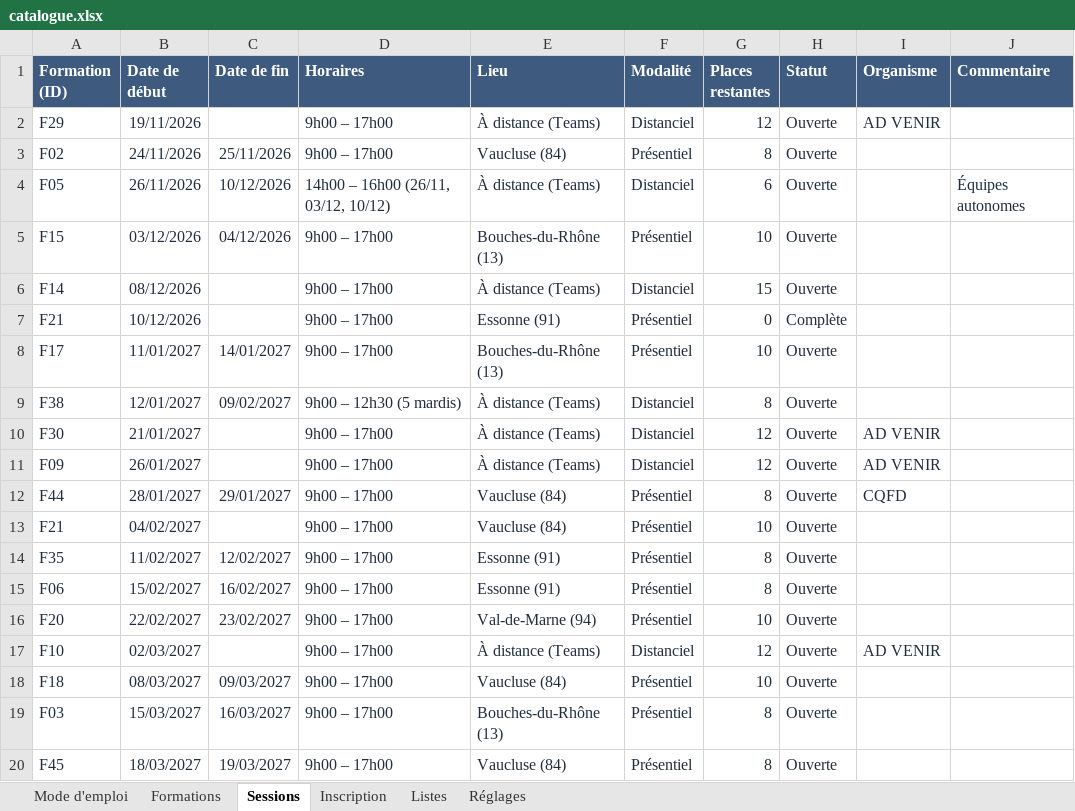
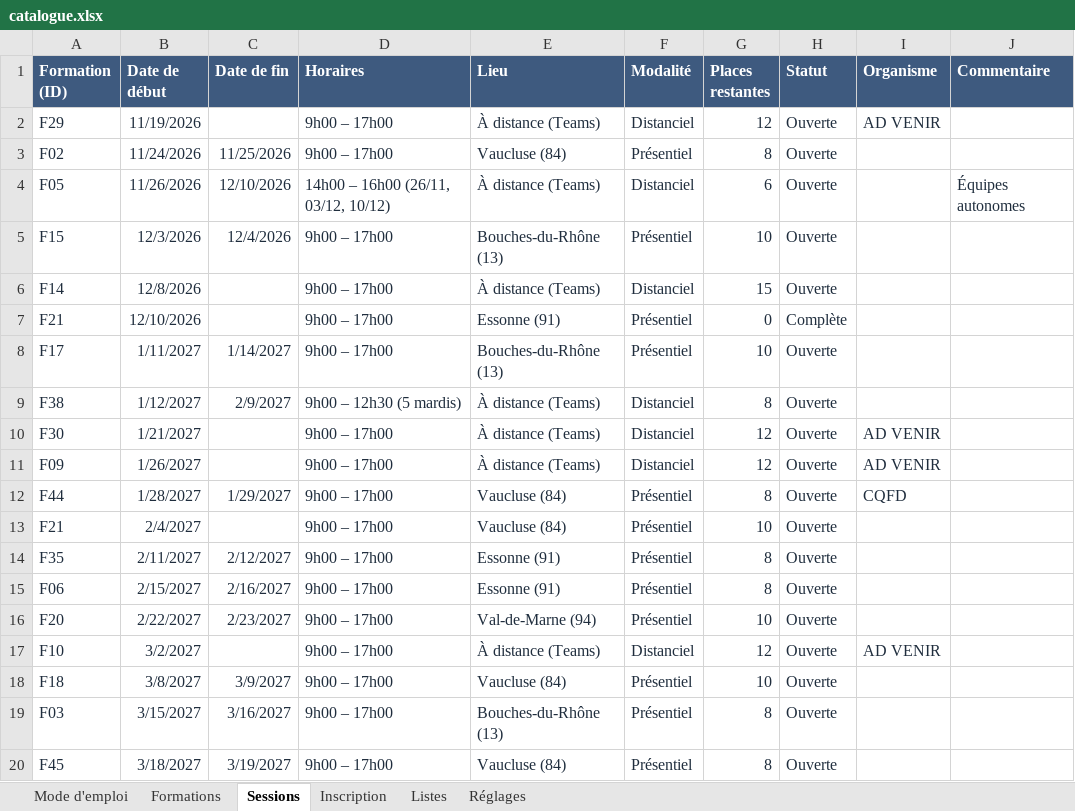
Before and after one commit to Amicial-communication/catalogue-formation, an Excel workbook: catalogue.xlsx, sheet Sessions, drawn as a sheet; only a part is shown; values as stored, in another font and other column widths than the file's, no borders; conditional formats and table styles not drawn; the diff covers the shown part only; the diff names each change by its address in the sheet, - before the commit and + after, or states it on an @@ line.

```diff
--- a/catalogue.xlsx (sheet Sessions)
+++ b/catalogue.xlsx (sheet Sessions)
-B2 (Date de début): 19/11/2026
+B2 (Date de début): 11/19/2026
-B3 (Date de début): 24/11/2026
+B3 (Date de début): 11/24/2026
-C3 (Date de fin): 25/11/2026
+C3 (Date de fin): 11/25/2026
-B4 (Date de début): 26/11/2026
+B4 (Date de début): 11/26/2026
-C4 (Date de fin): 10/12/2026
+C4 (Date de fin): 12/10/2026
-B5 (Date de début): 03/12/2026
+B5 (Date de début): 12/3/2026
-C5 (Date de fin): 04/12/2026
+C5 (Date de fin): 12/4/2026
-B6 (Date de début): 08/12/2026
+B6 (Date de début): 12/8/2026
-B7 (Date de début): 10/12/2026
+B7 (Date de début): 12/10/2026
-B8 (Date de début): 11/01/2027
+B8 (Date de début): 1/11/2027
-C8 (Date de fin): 14/01/2027
+C8 (Date de fin): 1/14/2027
-B9 (Date de début): 12/01/2027
+B9 (Date de début): 1/12/2027
-C9 (Date de fin): 09/02/2027
+C9 (Date de fin): 2/9/2027
-B10 (Date de début): 21/01/2027
+B10 (Date de début): 1/21/2027
-B11 (Date de début): 26/01/2027
+B11 (Date de début): 1/26/2027
-B12 (Date de début): 28/01/2027
+B12 (Date de début): 1/28/2027
-C12 (Date de fin): 29/01/2027
+C12 (Date de fin): 1/29/2027
-B13 (Date de début): 04/02/2027
+B13 (Date de début): 2/4/2027
-B14 (Date de début): 11/02/2027
+B14 (Date de début): 2/11/2027
-C14 (Date de fin): 12/02/2027
+C14 (Date de fin): 2/12/2027
-B15 (Date de début): 15/02/2027
+B15 (Date de début): 2/15/2027
-C15 (Date de fin): 16/02/2027
+C15 (Date de fin): 2/16/2027
-B16 (Date de début): 22/02/2027
+B16 (Date de début): 2/22/2027
-C16 (Date de fin): 23/02/2027
+C16 (Date de fin): 2/23/2027
-B17 (Date de début): 02/03/2027
+B17 (Date de début): 3/2/2027
-B18 (Date de début): 08/03/2027
+B18 (Date de début): 3/8/2027
-C18 (Date de fin): 09/03/2027
+C18 (Date de fin): 3/9/2027
-B19 (Date de début): 15/03/2027
+B19 (Date de début): 3/15/2027
-C19 (Date de fin): 16/03/2027
+C19 (Date de fin): 3/16/2027
-B20 (Date de début): 18/03/2027
+B20 (Date de début): 3/18/2027
-C20 (Date de fin): 19/03/2027
+C20 (Date de fin): 3/19/2027
```
Also changed, not shown: 2 edited cells elsewhere in this sheet.
